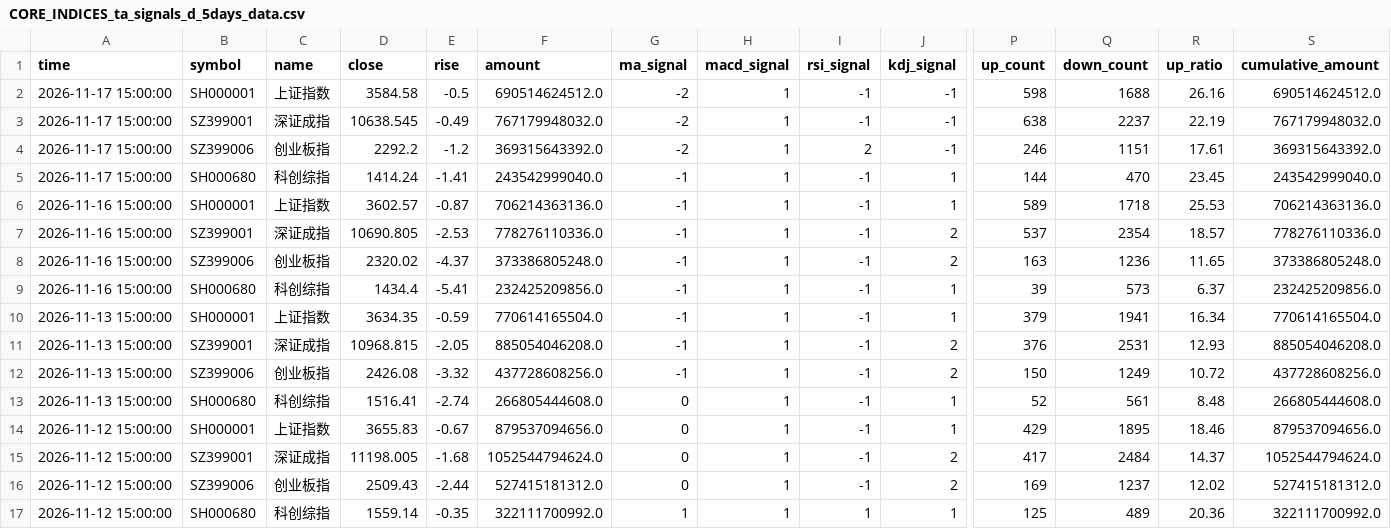
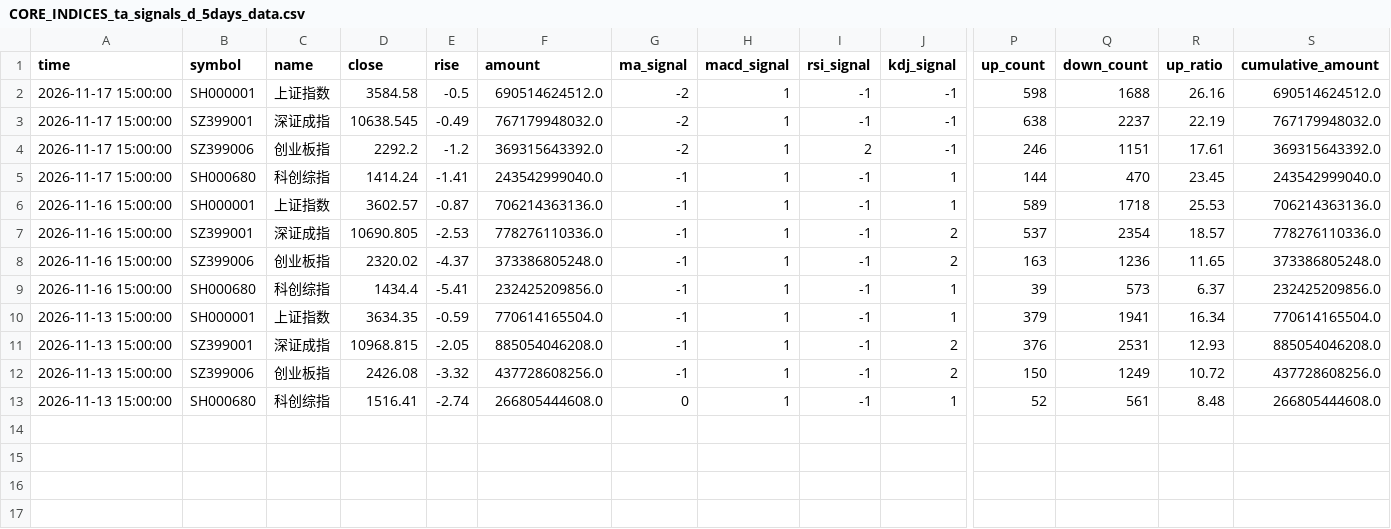
Before and after one commit to siderdata/tss_ai_stock, a CSV file: data/CORE_INDICES_ta_signals_d_5days_data.csv, drawn as a sheet; only a part is shown, gaps mark what is left out; rows hold the shown columns only; the diff names each change by its address in the sheet, - before the commit and + after, or states it on an @@ line.

```diff
--- a/data/CORE_INDICES_ta_signals_d_5days_data.csv
+++ b/data/CORE_INDICES_ta_signals_d_5days_data.csv
-row 14: 2026-11-12 15:00:00 | SH000001 | 上证指数 | 3655.83 | -0.67 | 879537094656.0 | 0 | 1 | -1 | 1 | 429 | 1895 | 18.46 | 879537094656.0
-row 15: 2026-11-12 15:00:00 | SZ399001 | 深证成指 | 11198.005 | -1.68 | 1052544794624.0 | 0 | 1 | -1 | 2 | 417 | 2484 | 14.37 | 1052544794624.0
-row 16: 2026-11-12 15:00:00 | SZ399006 | 创业板指 | 2509.43 | -2.44 | 527415181312.0 | 0 | 1 | -1 | 2 | 169 | 1237 | 12.02 | 527415181312.0
-row 17: 2026-11-12 15:00:00 | SH000680 | 科创综指 | 1559.14 | -0.35 | 322111700992.0 | 1 | 1 | 1 | 1 | 125 | 489 | 20.36 | 322111700992.0
```
Also changed, not shown: data/LARGE_CAP_INDICES_ta_signals_d_5days_data.csv, data/MID_SMALL_CAP_INDICES_ta_signals_d_5days_data.csv, 42 other files.
